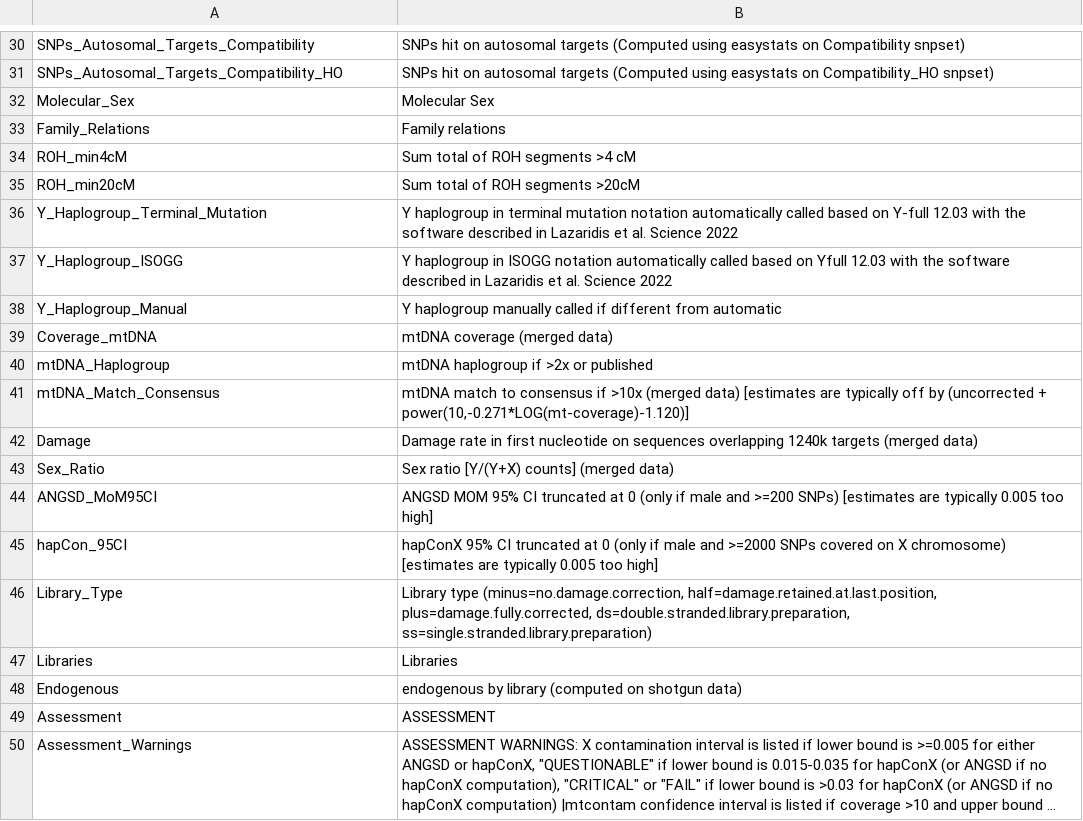
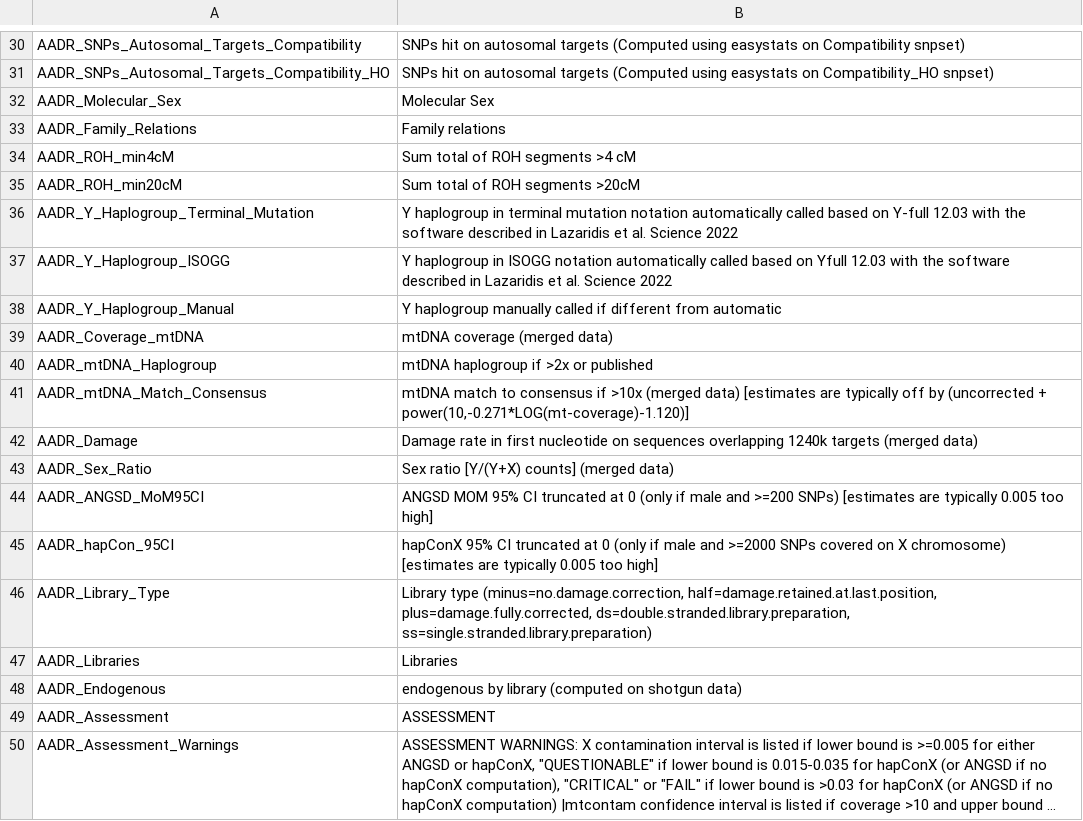
Before and after one commit to poseidon-framework/aadr2poseidon, a CSV file: AADR66.0_to_Poseidon3.0.0/aadr_columns_renamed.csv, drawn as a sheet; only a part is shown, gaps mark what is left out; long unchanged cells end in …; the diff covers the shown part only; the diff names each change by its address in the sheet, - before the commit and + after, or states it on an @@ line.

Commit message:
activated the forwardingof AADR columns to the output

```diff
--- a/AADR66.0_to_Poseidon3.0.0/aadr_columns_renamed.csv
+++ b/AADR66.0_to_Poseidon3.0.0/aadr_columns_renamed.csv
-A30: SNPs_Autosomal_Targets_Compatibility
+A30: AADR_SNPs_Autosomal_Targets_Compatibility
-A31: SNPs_Autosomal_Targets_Compatibility_HO
+A31: AADR_SNPs_Autosomal_Targets_Compatibility_HO
-A32: Molecular_Sex
+A32: AADR_Molecular_Sex
-A33: Family_Relations
+A33: AADR_Family_Relations
-A34: ROH_min4cM
+A34: AADR_ROH_min4cM
-A35: ROH_min20cM
+A35: AADR_ROH_min20cM
-A36: Y_Haplogroup_Terminal_Mutation
+A36: AADR_Y_Haplogroup_Terminal_Mutation
-A37: Y_Haplogroup_ISOGG
+A37: AADR_Y_Haplogroup_ISOGG
-A38: Y_Haplogroup_Manual
+A38: AADR_Y_Haplogroup_Manual
-A39: Coverage_mtDNA
+A39: AADR_Coverage_mtDNA
-A40: mtDNA_Haplogroup
+A40: AADR_mtDNA_Haplogroup
-A41: mtDNA_Match_Consensus
+A41: AADR_mtDNA_Match_Consensus
-A42: Damage
+A42: AADR_Damage
-A43: Sex_Ratio
+A43: AADR_Sex_Ratio
-A44: ANGSD_MoM95CI
+A44: AADR_ANGSD_MoM95CI
-A45: hapCon_95CI
+A45: AADR_hapCon_95CI
-A46: Library_Type
+A46: AADR_Library_Type
-A47: Libraries
+A47: AADR_Libraries
-A48: Endogenous
+A48: AADR_Endogenous
-A49: Assessment
+A49: AADR_Assessment
-A50: Assessment_Warnings
+A50: AADR_Assessment_Warnings
```
Also changed, not shown: 28 edited cells elsewhere in this file, 1 other file.
